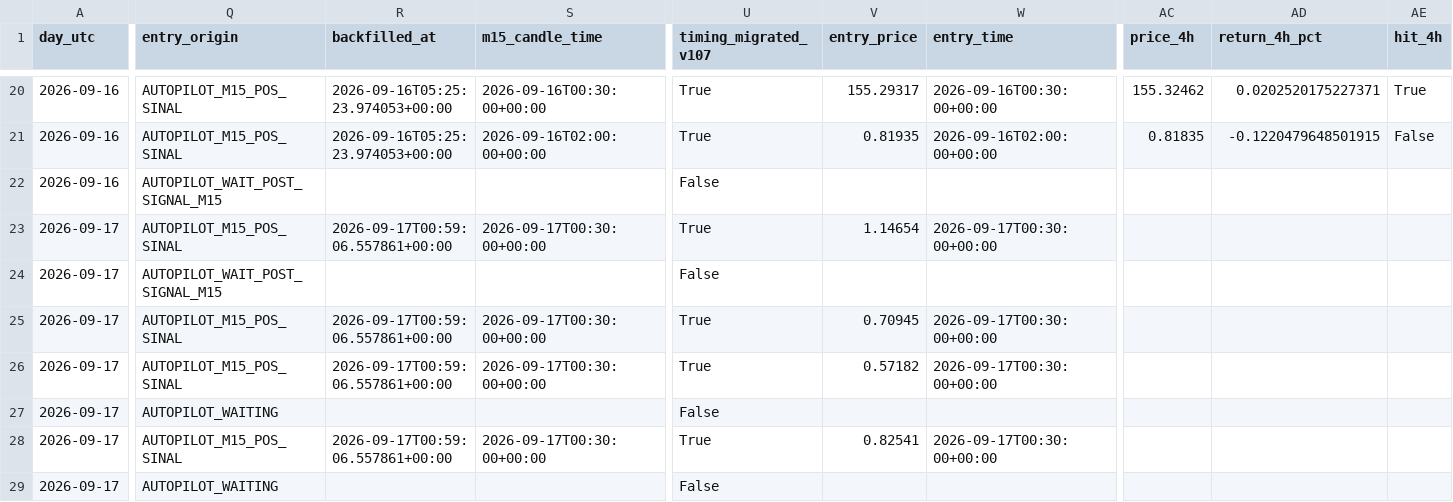
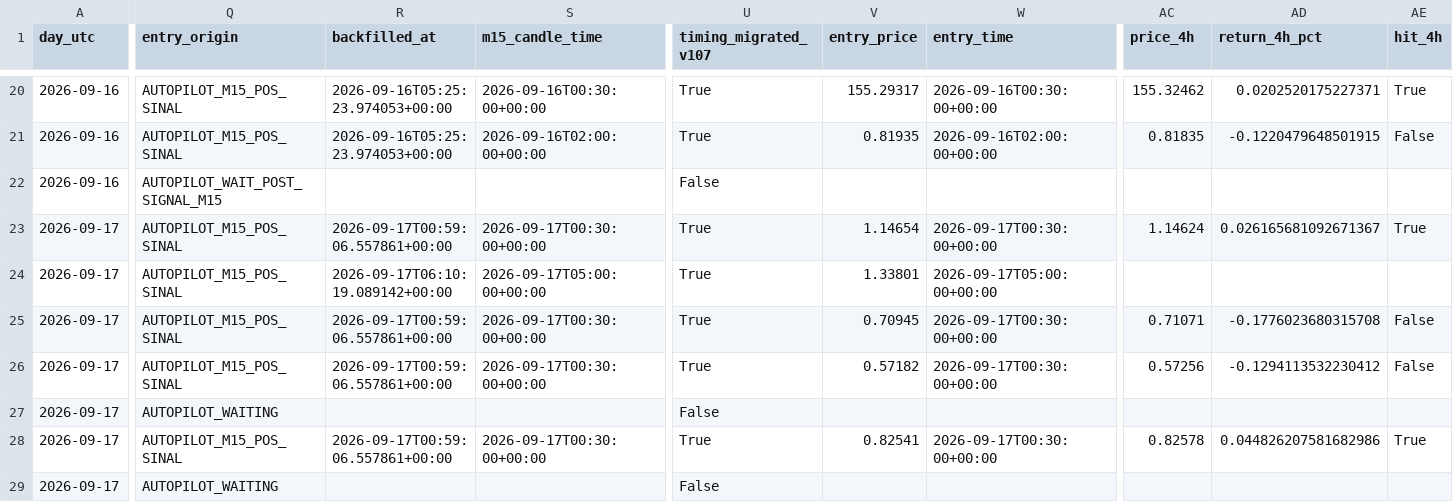
Before and after one commit to aparecidomikael97-ship-it/usd-macro-pro-v4, a CSV file: dados/currency_news_validation_v1061.csv, drawn as a sheet; only a part is shown, gaps mark what is left out; the diff covers the shown part only; the diff names each change by its address in the sheet, - before the commit and + after, or states it on an @@ line.

```diff
--- a/dados/currency_news_validation_v1061.csv
+++ b/dados/currency_news_validation_v1061.csv
-AC23 (price_4h): (empty)
+AC23 (price_4h): 1.14624
-AD23 (return_4h_pct): (empty)
+AD23 (return_4h_pct): 0.026165681092671367
-AE23 (hit_4h): (empty)
+AE23 (hit_4h): True
-Q24 (entry_origin): AUTOPILOT_WAIT_POST_SIGNAL_M15
+Q24 (entry_origin): AUTOPILOT_M15_POS_SINAL
-R24 (backfilled_at): (empty)
+R24 (backfilled_at): 2026-09-17T06:10:19.089142+00:00
-S24 (m15_candle_time): (empty)
+S24 (m15_candle_time): 2026-09-17T05:00:00+00:00
-U24 (timing_migrated_v107): False
+U24 (timing_migrated_v107): True
-V24 (entry_price): (empty)
+V24 (entry_price): 1.33801
-W24 (entry_time): (empty)
+W24 (entry_time): 2026-09-17T05:00:00+00:00
-AC25 (price_4h): (empty)
+AC25 (price_4h): 0.71071
-AD25 (return_4h_pct): (empty)
+AD25 (return_4h_pct): -0.1776023680315708
-AE25:AE26 (hit_4h): (empty)
+AE25:AE26 (hit_4h): False
-AC26 (price_4h): (empty)
+AC26 (price_4h): 0.57256
-AD26 (return_4h_pct): (empty)
+AD26 (return_4h_pct): -0.1294113532230412
-AC28 (price_4h): (empty)
+AC28 (price_4h): 0.82578
-AD28 (return_4h_pct): (empty)
+AD28 (return_4h_pct): 0.044826207581682986
-AE28 (hit_4h): (empty)
+AE28 (hit_4h): True
```
Also changed, not shown: 5 edited cells elsewhere in this file.
